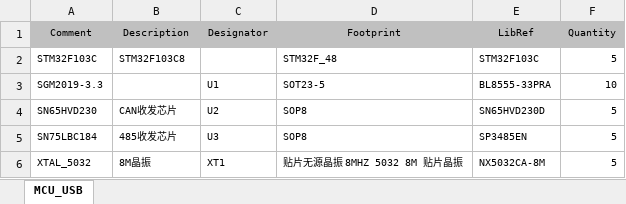
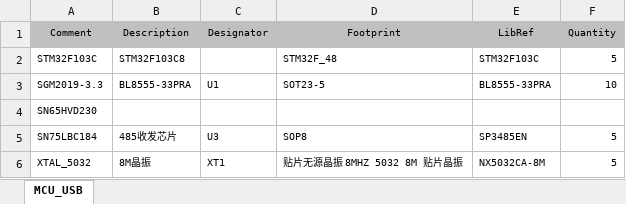
Before and after one commit to HelloDavid2020/USB_HID_PCB, an Excel workbook: MCU_USB/zhaodawei_MCU_USB.xlsx, sheet MCU_USB, drawn as a sheet; values as stored, in another font and other column widths than the file's, no borders; the diff names each change by its address in the sheet, - before the commit and + after, or states it on an @@ line.

```diff
--- a/MCU_USB/zhaodawei_MCU_USB.xlsx (sheet MCU_USB)
+++ b/MCU_USB/zhaodawei_MCU_USB.xlsx (sheet MCU_USB)
-B3 (Description): (empty)
+B3 (Description): BL8555-33PRA
-B4 (Description): CAN收发芯片
+B4 (Description): (empty)
-C4 (Designator): U2
+C4 (Designator): (empty)
-D4 (Footprint): SOP8
+D4 (Footprint): (empty)
-E4 (LibRef): SN65HVD230D
+E4 (LibRef): (empty)
-F4 (Quantity): 5
+F4 (Quantity): (empty)
```
Also changed, not shown: MCU_USB/MCU_USB.xlsx, 19 other files.
